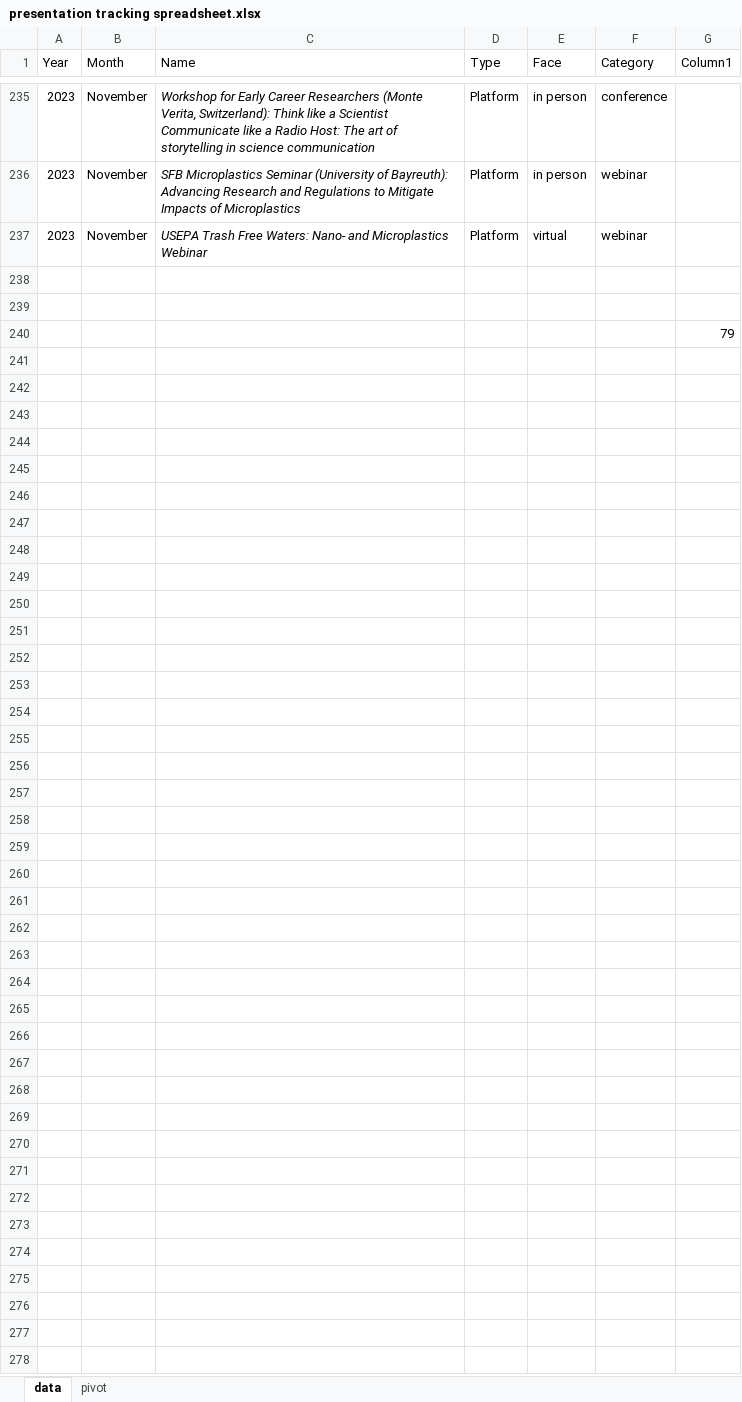
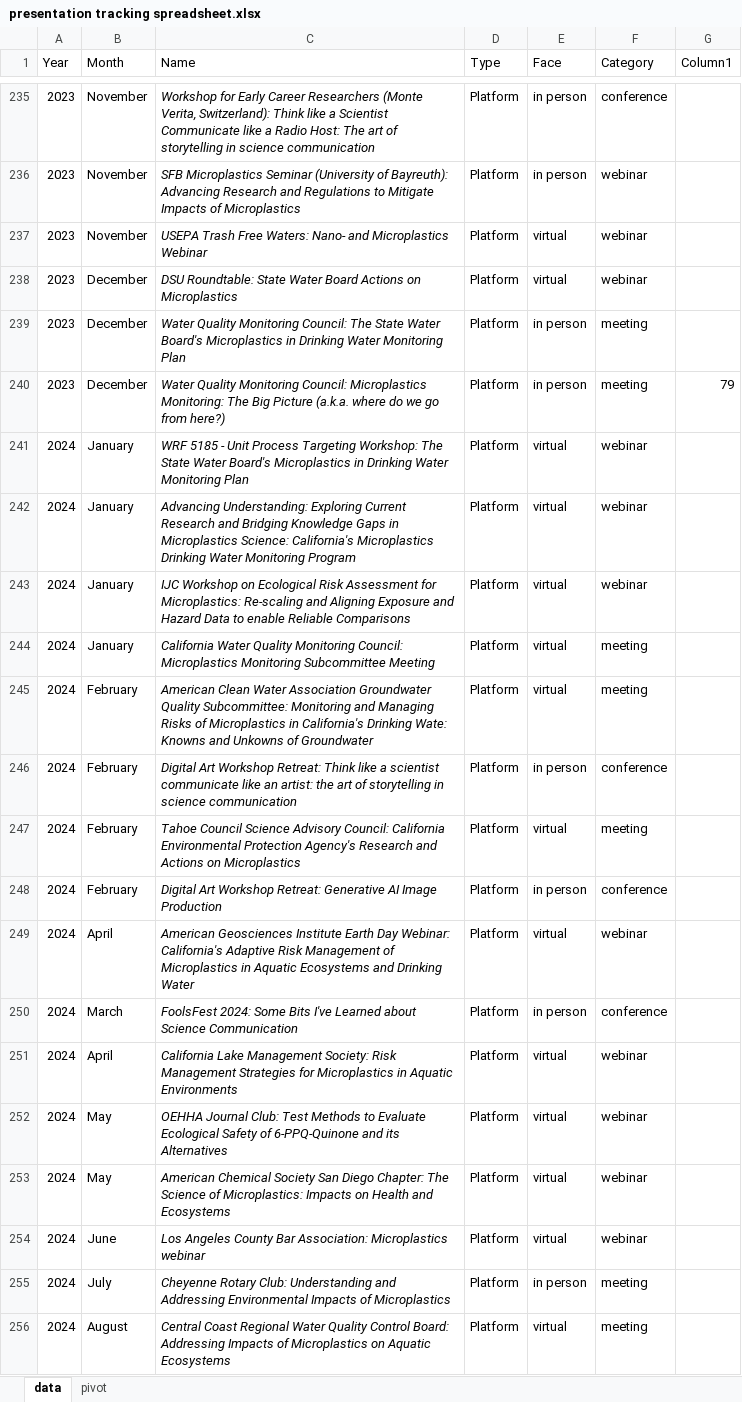
Before and after one commit to ScottCoffin/scottcoffin.github.io, an Excel workbook: assets/data/presentation tracking spreadsheet.xlsx, sheet data, drawn as a sheet; only a part is shown, gaps mark what is left out; values as stored, in another font and other column widths than the file's, no borders; table styles not drawn; removed rows and columns are numbered as before the commit, all else as after; the diff covers the shown part only; the diff names each change by its address in the sheet, - before the commit and + after, or states it on an @@ line.

Commit message:
updated talks spreadsheet and plotly

```diff
--- a/assets/data/presentation tracking spreadsheet.xlsx (sheet data)
+++ b/assets/data/presentation tracking spreadsheet.xlsx (sheet data)
-row 238: (empty)
+row 238: 2023 | December | DSU Roundtable: State Water Board Actions on Microplastics | Platform | virtual | webinar
-row 239: (empty)
+row 239: 2023 | December | Water Quality Monitoring Council: The State Water Board's Microplastics in Drinking Water Monitoring Plan | Platform | in person | meeting
-row 240:  |  |  |  |  |  | 79
+row 240: 2023 | December | Water Quality Monitoring Council: Microplastics Monitoring: The Big Picture (a.k.a. where do we go from here?) | Platform | in person | meeting | 79
+row 241: 2024 | January | WRF 5185 - Unit Process Targeting Workshop: The State Water Board's Microplastics in Drinking Water Monitoring Plan | Platform | virtual | webinar
+row 242: 2024 | January | Advancing Understanding: Exploring Current Research and Bridging Knowledge Gaps in Microplastics Science: California's Microplastics Drinking Water Monitoring Program | Platform | virtual | webinar
+row 243: 2024 | January | IJC Workshop on Ecological Risk Assessment for Microplastics: Re-scaling and Aligning Exposure and Hazard Data to enable Reliable Comparisons | Platform | virtual | webinar
+row 244: 2024 | January | California Water Quality Monitoring Council: Microplastics Monitoring Subcommittee Meeting | Platform | virtual | meeting
+row 245: 2024 | February | American Clean Water Association Groundwater Quality Subcommittee: Monitoring and Managing Risks of Microplastics in California's Drinking Wate: Knowns and Unkowns of Groundwater | Platform | virtual | meeting
+row 246: 2024 | February | Digital Art Workshop Retreat: Think like a scientist communicate like an artist: the art of storytelling in science communication | Platform | in person | conference
+row 247: 2024 | February | Tahoe Council Science Advisory Council: California Environmental Protection Agency's Research and Actions on Microplastics | Platform | virtual | meeting
+row 248: 2024 | February | Digital Art Workshop Retreat: Generative AI Image Production | Platform | in person | conference
+row 249: 2024 | April | American Geosciences Institute Earth Day Webinar: California's Adaptive Risk Management of Microplastics in Aquatic Ecosystems and Drinking Water | Platform | virtual | webinar
+row 250: 2024 | March | FoolsFest 2024: Some Bits I've Learned about Science Communication | Platform | in person | conference
+row 251: 2024 | April | California Lake Management Society: Risk Management Strategies for Microplastics in Aquatic Environments | Platform | virtual | webinar
+row 252: 2024 | May | OEHHA Journal Club: Test Methods to Evaluate Ecological Safety of 6-PPQ-Quinone and its Alternatives | Platform | virtual | webinar
+row 253: 2024 | May | American Chemical Society San Diego Chapter: The Science of Microplastics: Impacts on Health and Ecosystems | Platform | virtual | webinar
+row 254: 2024 | June | Los Angeles County Bar Association: Microplastics webinar | Platform | virtual | webinar
+row 255: 2024 | July | Cheyenne Rotary Club: Understanding and Addressing Environmental Impacts of Microplastics | Platform | in person | meeting
+row 256: 2024 | August | Central Coast Regional Water Quality Control Board: Addressing Impacts of Microplastics on Aquatic Ecosystems | Platform | virtual | meeting
```
Also changed, not shown: 14 added rows elsewhere in this sheet, sheet pivot, 7 other files.
